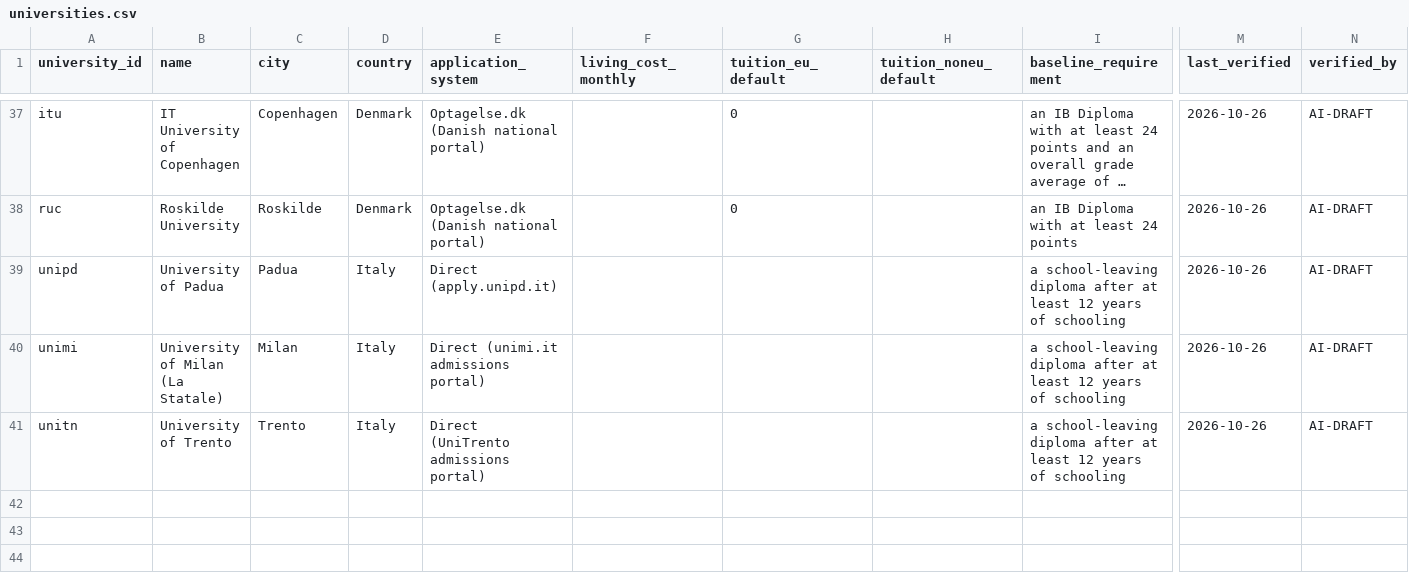
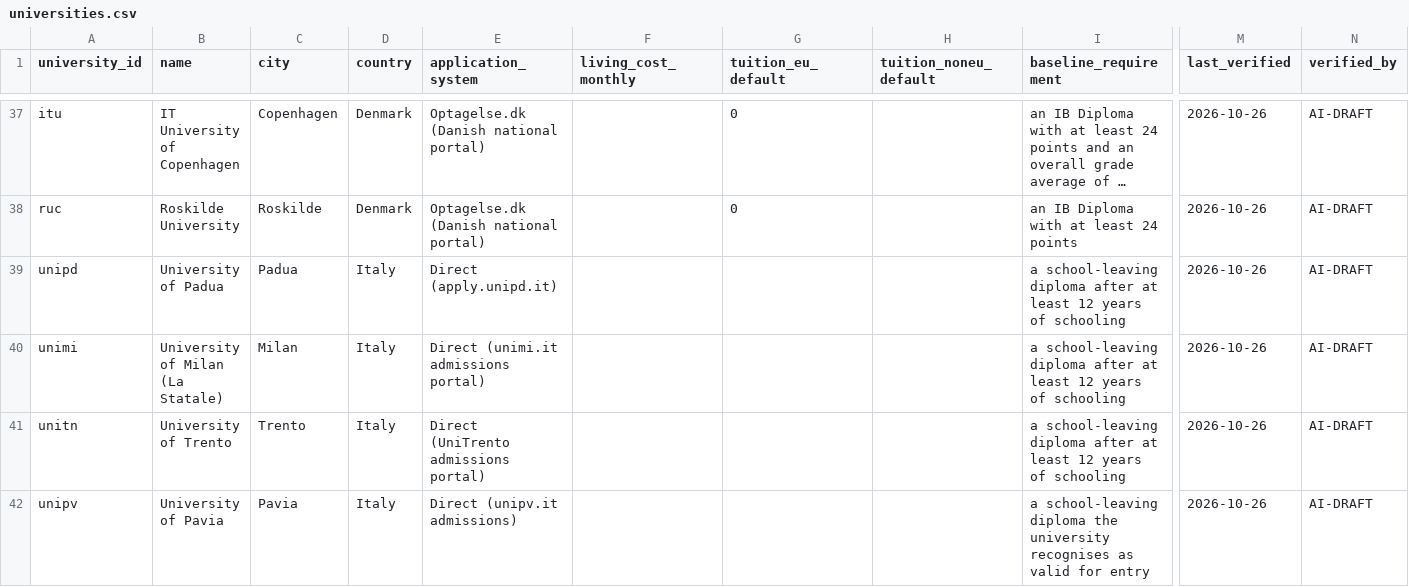
Before and after one commit to kpolacik/ib-university-finder, a CSV file: data/universities.csv, drawn as a sheet; only a part is shown, gaps mark what is left out; long unchanged cells end in …; rows hold the shown columns only; the diff names each change by its address in the sheet, - before the commit and + after, or states it on an @@ line.

```diff
--- a/data/universities.csv
+++ b/data/universities.csv
+row 42: unipv | University of Pavia | Pavia | Italy | Direct (unipv.it admissions) |  |  |  | a school-leaving diploma the university recognises as valid for entry | 2026-10-26 | AI-DRAFT
```
Also changed, not shown: data/programmes.csv, 3 other files.
